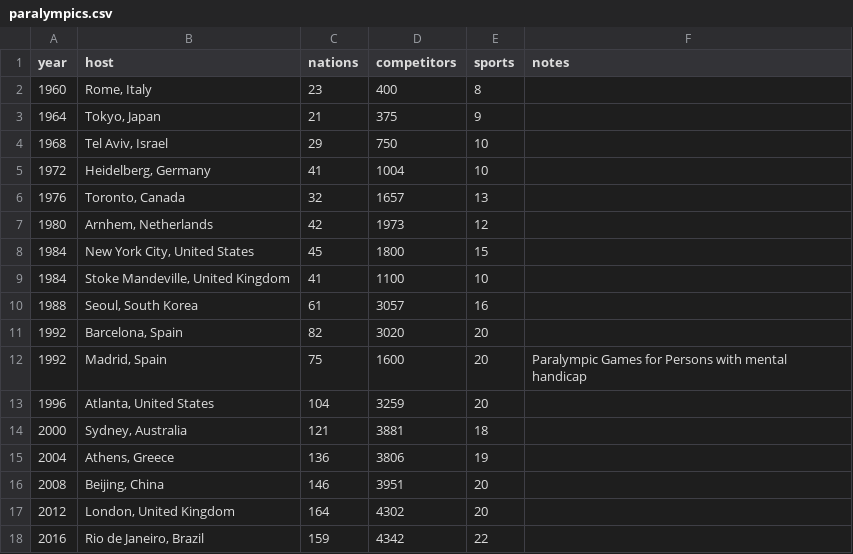
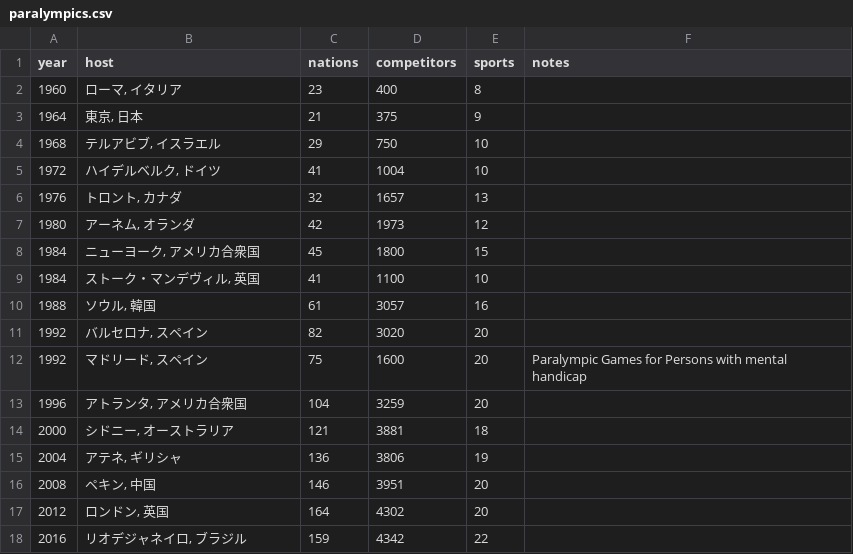
Before and after one commit to deaxmachina/olympicsjp, a CSV file: src/data/paralympics.csv, drawn as a sheet.

```diff
--- a/src/data/paralympics.csv
+++ b/src/data/paralympics.csv
@@ -1,18 +1,18 @@
 year,host,nations,competitors,sports,notes
-1960,"Rome, Italy",23,400,8,
-1964,"Tokyo, Japan",21,375,9,
-1968,"Tel Aviv, Israel",29,750,10,
-1972,"Heidelberg, Germany",41,1004,10,
-1976,"Toronto, Canada",32,1657,13,
-1980,"Arnhem, Netherlands",42,1973,12,
-1984,"New York City, United States",45,1800,15,
-1984,"Stoke Mandeville, United Kingdom",41,1100,10,
-1988,"Seoul, South Korea",61,3057,16,
-1992,"Barcelona, Spain ",82,3020,20,
-1992,"Madrid, Spain",75,1600,20,Paralympic Games for Persons with mental handicap
-1996,"Atlanta, United States",104,3259,20,
-2000,"Sydney, Australia",121,3881,18,
-2004,"Athens, Greece",136,3806,19,
-2008,"Beijing, China",146,3951,20,
-2012,"London, United Kingdom",164,4302,20,
-2016,"Rio de Janeiro, Brazil",159,4342,22,
+1960,"ローマ, イタリア",23,400,8,
+1964,"東京, 日本",21,375,9,
+1968,"テルアビブ, イスラエル",29,750,10,
+1972,"ハイデルベルク, ドイツ",41,1004,10,
+1976,"トロント, カナダ",32,1657,13,
+1980,"アーネム, オランダ",42,1973,12,
+1984,"ニューヨーク, アメリカ合衆国",45,1800,15,
+1984,"ストーク・マンデヴィル, 英国",41,1100,10,
+1988,"ソウル, 韓国",61,3057,16,
+1992,"バルセロナ, スペイン",82,3020,20,
+1992,"マドリード, スペイン",75,1600,20,Paralympic Games for Persons with mental handicap
+1996,"アトランタ, アメリカ合衆国",104,3259,20,
+2000,"シドニー, オーストラリア",121,3881,18,
+2004,"アテネ, ギリシャ",136,3806,19,
+2008,"ペキン, 中国",146,3951,20,
+2012,"ロンドン, 英国",164,4302,20,
+2016,"リオデジャネイロ, ブラジル",159,4342,22,
```
Also changed, not shown: src/data/environmental_cal.csv, src/data/paralympics_sports.csv, 14 other files.
